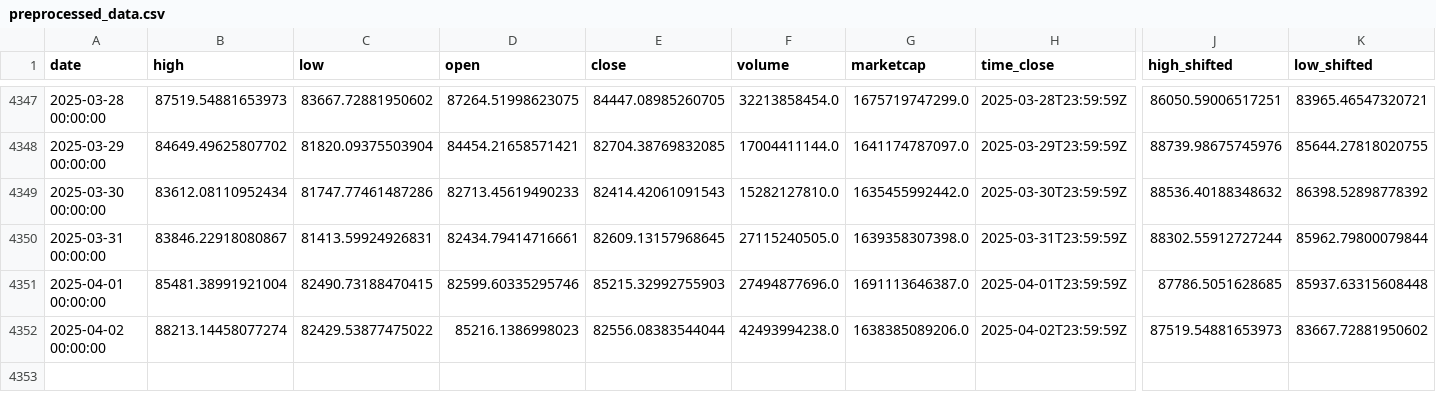
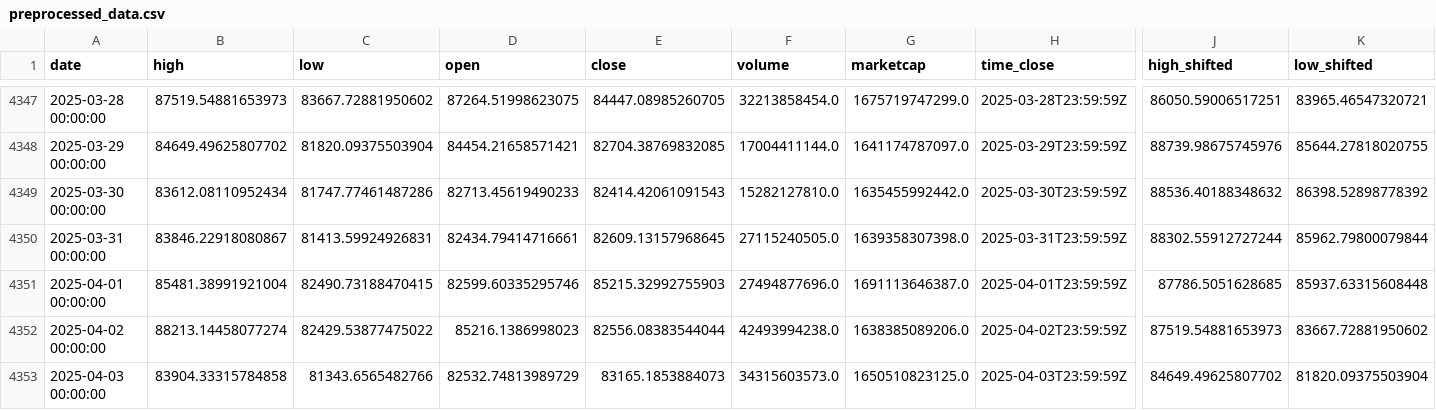
Before and after one commit to dlzcods/btc-prices-prediction, a CSV file: data/preprocessed_data.csv, drawn as a sheet; only a part is shown, gaps mark what is left out; rows hold the shown columns only; the diff names each change by its address in the sheet, - before the commit and + after, or states it on an @@ line.

```diff
--- a/data/preprocessed_data.csv
+++ b/data/preprocessed_data.csv
+row 4353: 2025-04-03 00:00:00 | 83904.33315784858 | 81343.6565482766 | 82532.74813989729 | 83165.1853884073 | 34315603573.0 | 1650510823125.0 | 2025-04-03T23:59:59Z | 84649.49625807702 | 81820.09375503904
```
Also changed, not shown: data/btc_historical_data.csv, data/combined_predictions.csv, 2 other files.
